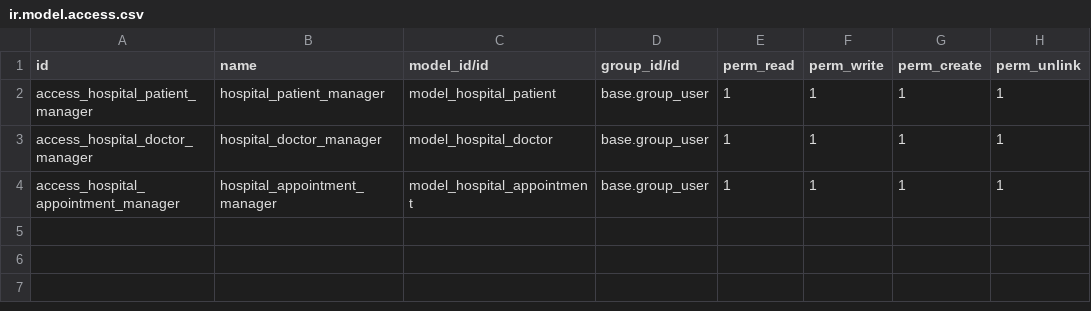
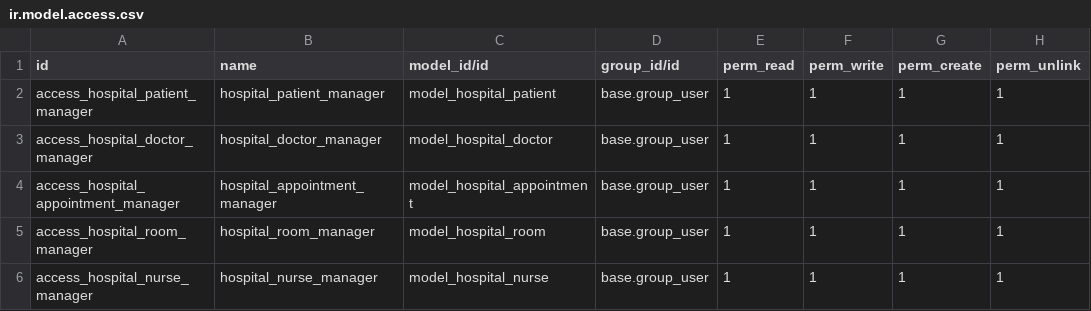
Before and after one commit to cherzs/CherzsHospital, a CSV file: security/ir.model.access.csv, drawn as a sheet.

Commit message:
Add Nurse and Room

```diff
--- a/security/ir.model.access.csv
+++ b/security/ir.model.access.csv
@@ -4 +4,3 @@ access_hospital_doctor_manager,hospital_doctor_manager,model_hospital_doctor,bas
 access_hospital_appointment_manager,hospital_appointment_manager,model_hospital_appointment,base.group_user,1,1,1,1
+access_hospital_room_manager,hospital_room_manager,model_hospital_room,base.group_user,1,1,1,1
+access_hospital_nurse_manager,hospital_nurse_manager,model_hospital_nurse,base.group_user,1,1,1,1
```
Also changed, not shown: 9 other files.
